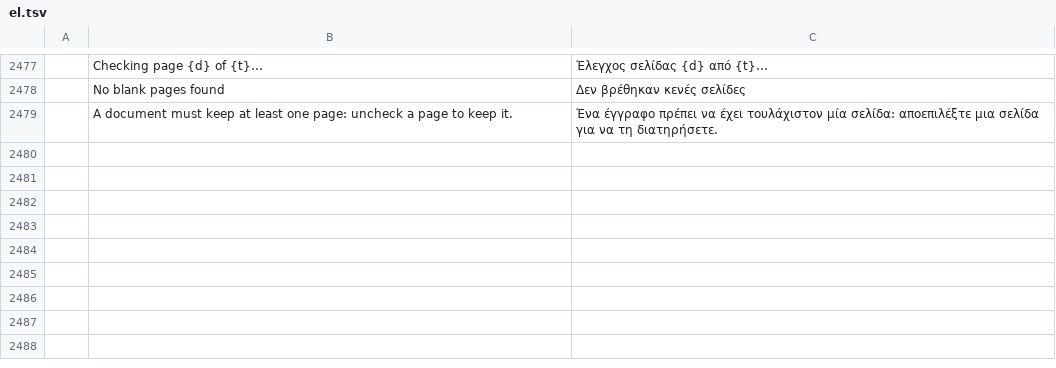
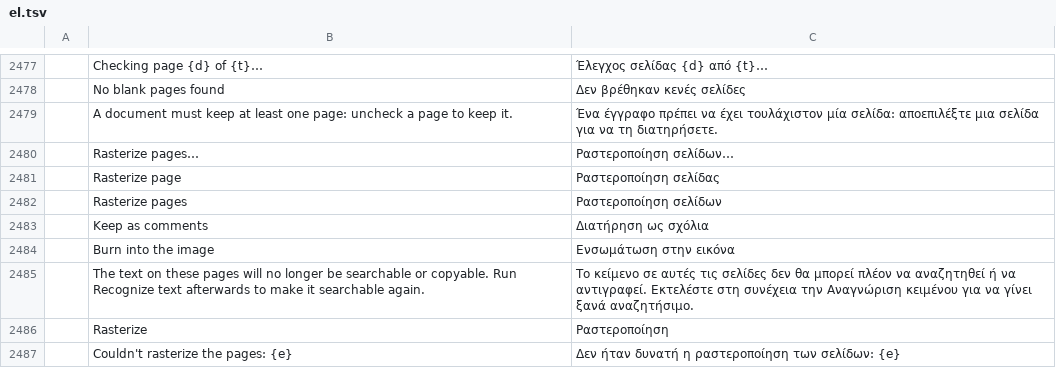
Before and after one commit to AbdusamadAzamatov/pdfcraft-plus, a TSV file: crates/ui-egui/src/i18n/el.tsv, drawn as a sheet; only a part is shown, gaps mark what is left out; the diff names each change by its address in the sheet, - before the commit and + after, or states it on an @@ line.

```diff
--- a/crates/ui-egui/src/i18n/el.tsv
+++ b/crates/ui-egui/src/i18n/el.tsv
+row 2480:  | Rasterize pages… | Ραστεροποίηση σελίδων…
+row 2481:  | Rasterize page | Ραστεροποίηση σελίδας
+row 2482:  | Rasterize pages | Ραστεροποίηση σελίδων
+row 2483:  | Keep as comments | Διατήρηση ως σχόλια
+row 2484:  | Burn into the image | Ενσωμάτωση στην εικόνα
+row 2485:  | The text on these pages will no longer be searchable or copyable. Run Recognize text afterwards to make it searchable again. | Το κείμενο σε αυτές τις σελίδες δεν θα μπορεί πλέον να αναζητηθεί ή να αντιγραφεί. Εκτελέστε στη συνέχεια την Αναγνώριση κειμένου για να γίνει ξανά αναζητήσιμο.
+row 2486:  | Rasterize | Ραστεροποίηση
+row 2487:  | Couldn't rasterize the pages: {e} | Δεν ήταν δυνατή η ραστεροποίηση των σελίδων: {e}
```
Also changed, not shown: crates/ui-egui/src/i18n/bg.tsv, crates/ui-egui/src/i18n/kk.tsv, 34 other files.
